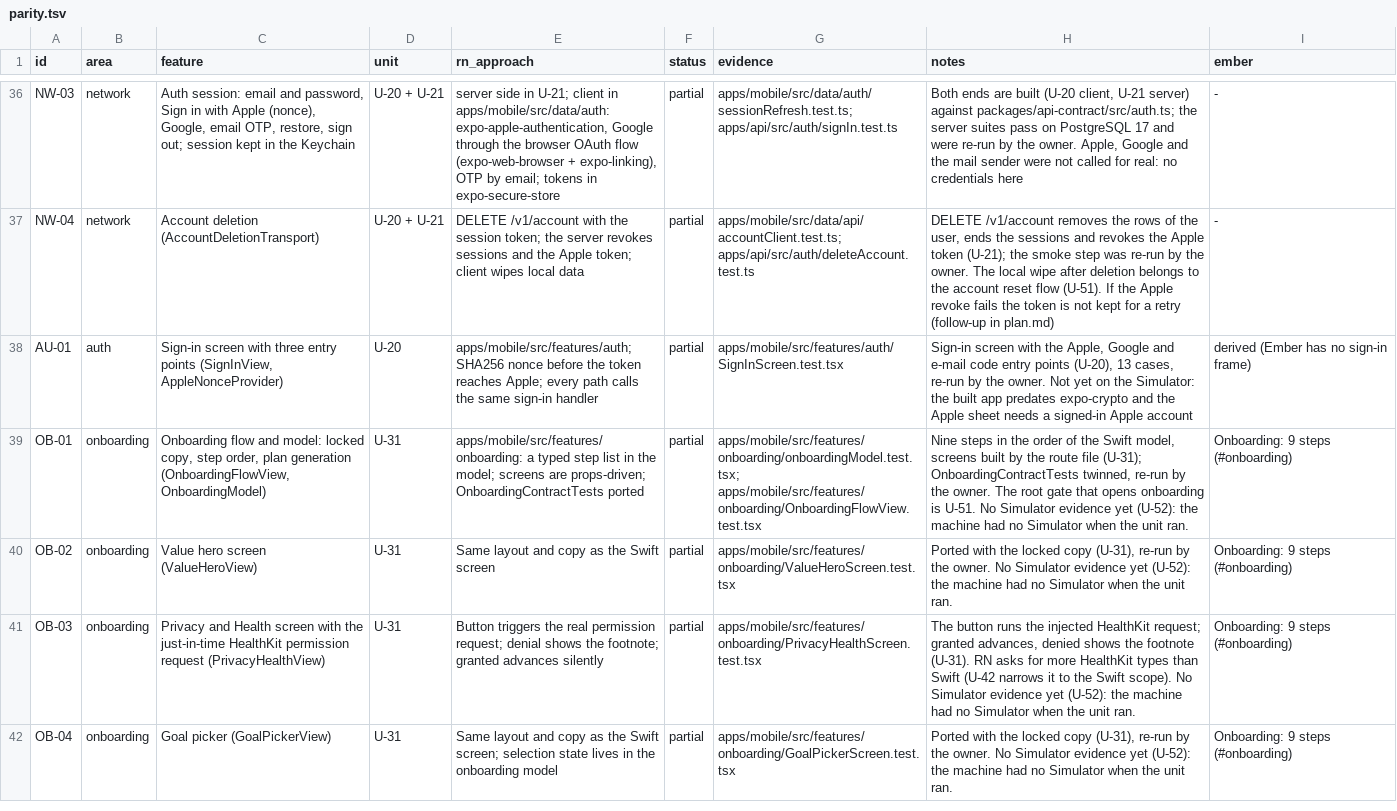
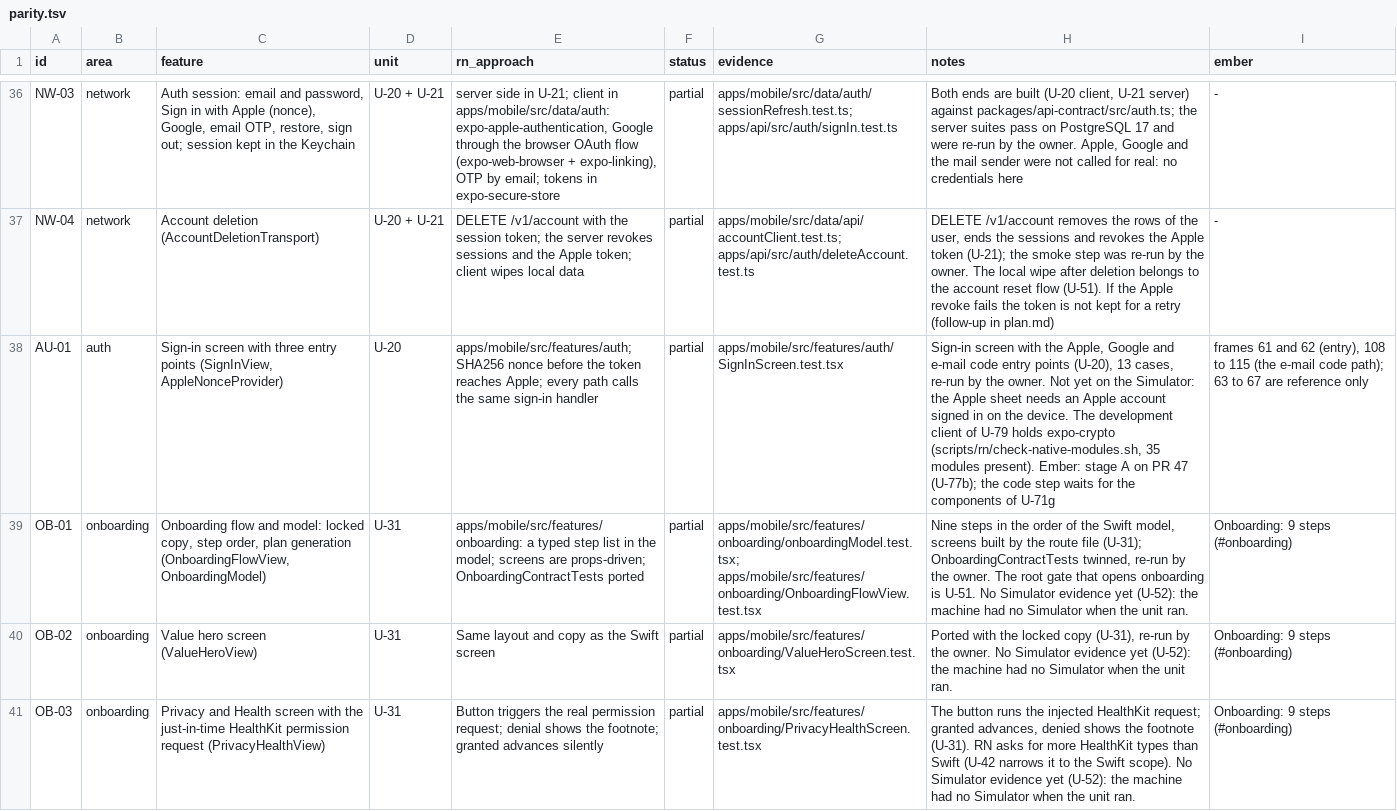
Before and after one commit to phuongddx/cal-ai-coach-app, a TSV file: docs/rn-migration/parity.tsv, drawn as a sheet; only a part is shown, gaps mark what is left out; the shorter side is filled out with more unchanged rows; the diff names each change by its address in the sheet, - before the commit and + after, or states it on an @@ line.

Commit message:
docs(rn): standing order 21 names the script, rule 23 on run-all, the decisions after the closing plan

```diff
--- a/docs/rn-migration/parity.tsv
+++ b/docs/rn-migration/parity.tsv
-H38 (notes): …Simulator: the built app predates expo-crypto and the Apple sheet needs a signed-in Apple account
+H38 (notes): …Simulator: the Apple sheet needs an Apple account signed in on the device. The development client of U-79 holds expo-crypto (scripts/rn/check-native-modules.sh, 35 modules present). Ember: stage A on PR 47 (U-77b); the code step waits for the components of U-71g
-I38 (ember): derived (Ember has no sign-in frame)
+I38 (ember): frames 61 and 62 (entry), 108 to 115 (the e-mail code path); 63 to 67 are reference only
```
Also changed, not shown: 2 other files.
